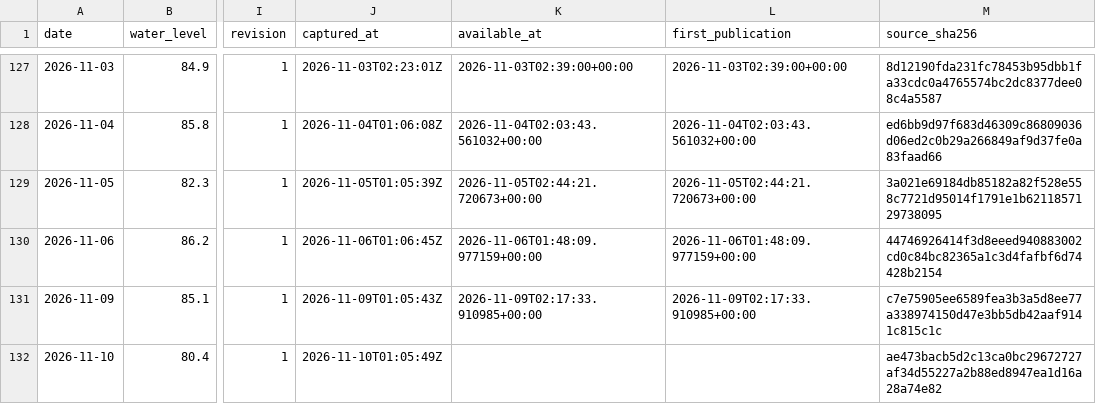
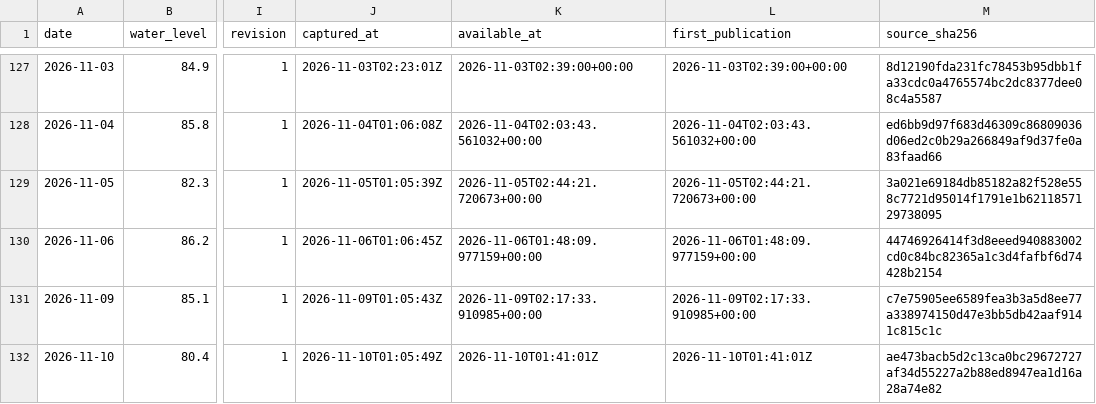
Before and after one commit to Kaide4133/Morning-Brief, a CSV file: docs/indicator-history.csv, drawn as a sheet; only a part is shown, gaps mark what is left out; the diff names each change by its address in the sheet, - before the commit and + after, or states it on an @@ line.

Commit message:
Record verified November 10 indicator publication availability

```diff
--- a/docs/indicator-history.csv
+++ b/docs/indicator-history.csv
-K132 (available_at): (empty)
+K132 (available_at): 2026-11-10T01:41:01Z
-L132 (first_publication): (empty)
+L132 (first_publication): 2026-11-10T01:41:01Z
```
Also changed, not shown: indicator-history.csv, site/indicator-history.csv, 8 other files.
